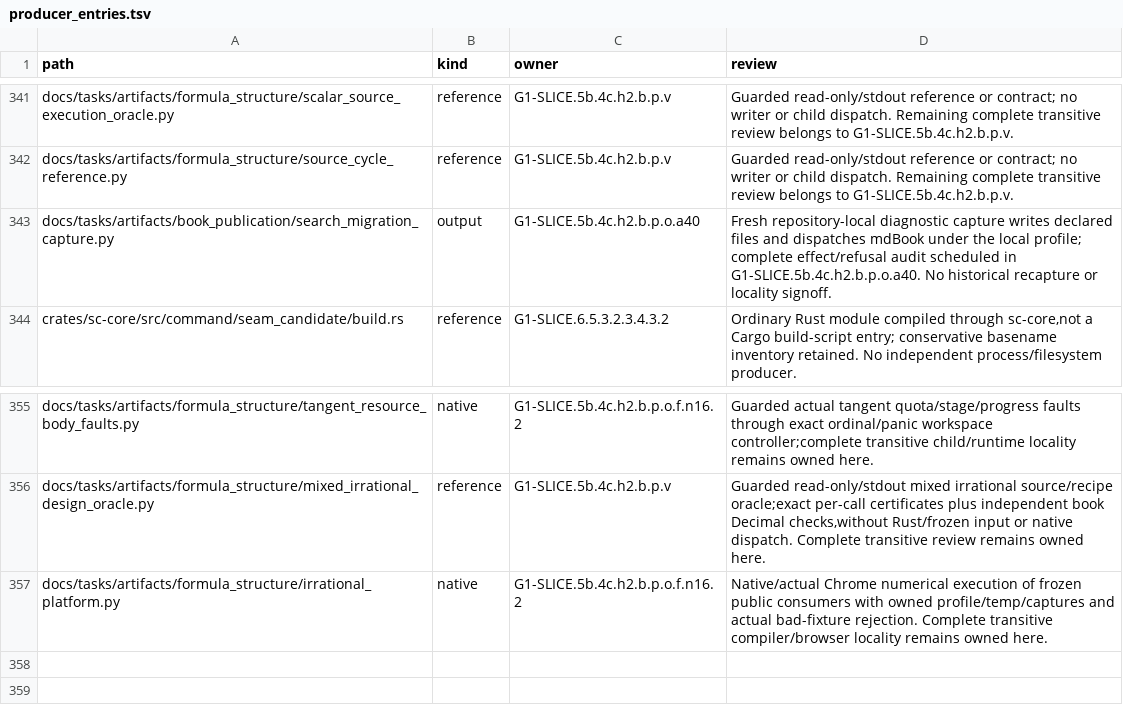
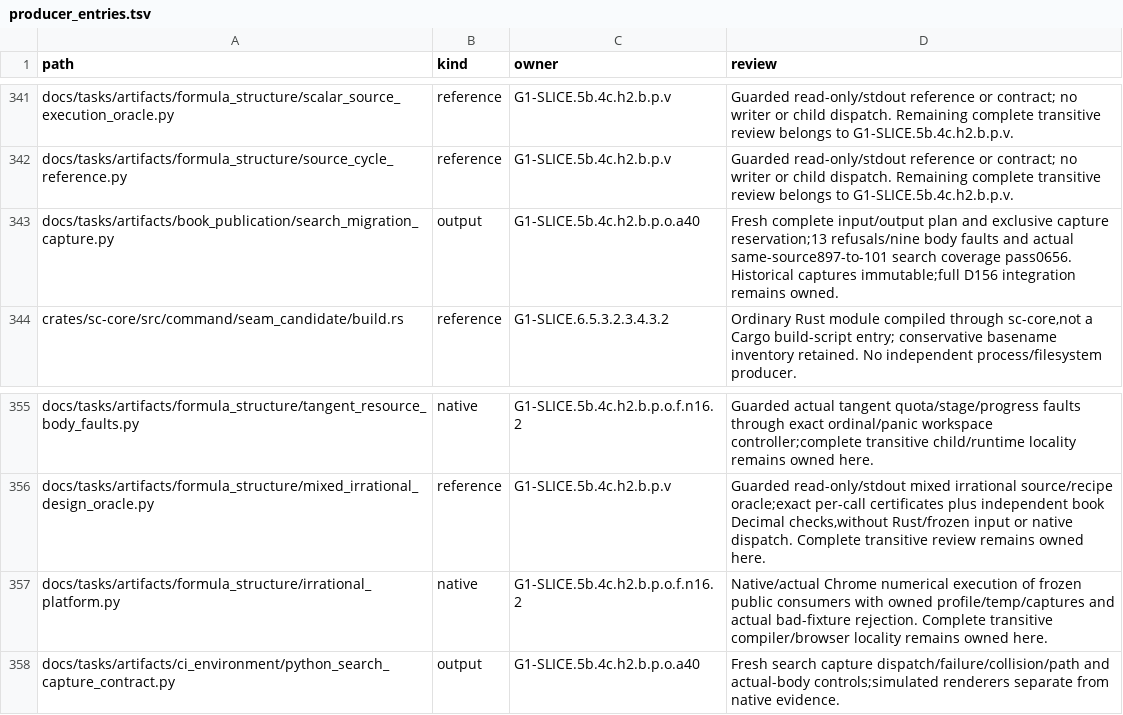
Before and after one commit to rdje/stitchcad, a TSV file: docs/tasks/artifacts/ci_environment/producer_entries.tsv, drawn as a sheet; only a part is shown, gaps mark what is left out.

Commit message:
STITCHCAD-G1-0656 (leaf G1-SLICE.5b.4c.h2.b.p.o.a40): reserve fresh search captures and verify coverage
Fix D356 capture ownership race with complete plans and exclusive reservation;watch actual dispatch,failure,collision,13 refusals and nine body faults without native child substitution claims.
Fresh mdBook0.5.4 comparison preserves101 chapters,70044 word pairs and58039 indexed-term pairs across897-to-101 documents;109 inputs/public137 unchanged during capture. Publication,census,history815,map and diff pass;continue PNT with n16 locality groups.

```diff
--- a/docs/tasks/artifacts/ci_environment/producer_entries.tsv
+++ b/docs/tasks/artifacts/ci_environment/producer_entries.tsv
@@ -342,3 +342,3 @@ docs/tasks/artifacts/formula_structure/scalar_source_execution_oracle.py	referen
 docs/tasks/artifacts/formula_structure/source_cycle_reference.py	reference	G1-SLICE.5b.4c.h2.b.p.v	Guarded read-only/stdout reference or contract; no writer or child dispatch. Remaining complete transitive review belongs to G1-SLICE.5b.4c.h2.b.p.v.
-docs/tasks/artifacts/book_publication/search_migration_capture.py	output	G1-SLICE.5b.4c.h2.b.p.o.a40	Fresh repository-local diagnostic capture writes declared files and dispatches mdBook under the local profile; complete effect/refusal audit scheduled in G1-SLICE.5b.4c.h2.b.p.o.a40. No historical recapture or locality signoff.
+docs/tasks/artifacts/book_publication/search_migration_capture.py	output	G1-SLICE.5b.4c.h2.b.p.o.a40	Fresh complete input/output plan and exclusive capture reservation;13 refusals/nine body faults and actual same-source897-to-101 search coverage pass0656. Historical captures immutable;full D156 integration remains owned.
 crates/sc-core/src/command/seam_candidate/build.rs	reference	G1-SLICE.6.5.3.2.3.4.3.2	Ordinary Rust module compiled through sc-core,not a Cargo build-script entry; conservative basename inventory retained. No independent process/filesystem producer.
@@ -357 +357,2 @@ docs/tasks/artifacts/formula_structure/mixed_irrational_design_oracle.py	referen
 docs/tasks/artifacts/formula_structure/irrational_platform.py	native	G1-SLICE.5b.4c.h2.b.p.o.f.n16.2	Native/actual Chrome numerical execution of frozen public consumers with owned profile/temp/captures and actual bad-fixture rejection. Complete transitive compiler/browser locality remains owned here.
+docs/tasks/artifacts/ci_environment/python_search_capture_contract.py	output	G1-SLICE.5b.4c.h2.b.p.o.a40	Fresh search capture dispatch/failure/collision/path and actual-body controls;simulated renderers separate from native evidence.
```
Also changed, not shown: docs/tasks/artifacts/ci_environment/python_effect_entries.tsv, docs/tasks/artifacts/ci_environment/python_file_entries.tsv, 14 other files.
